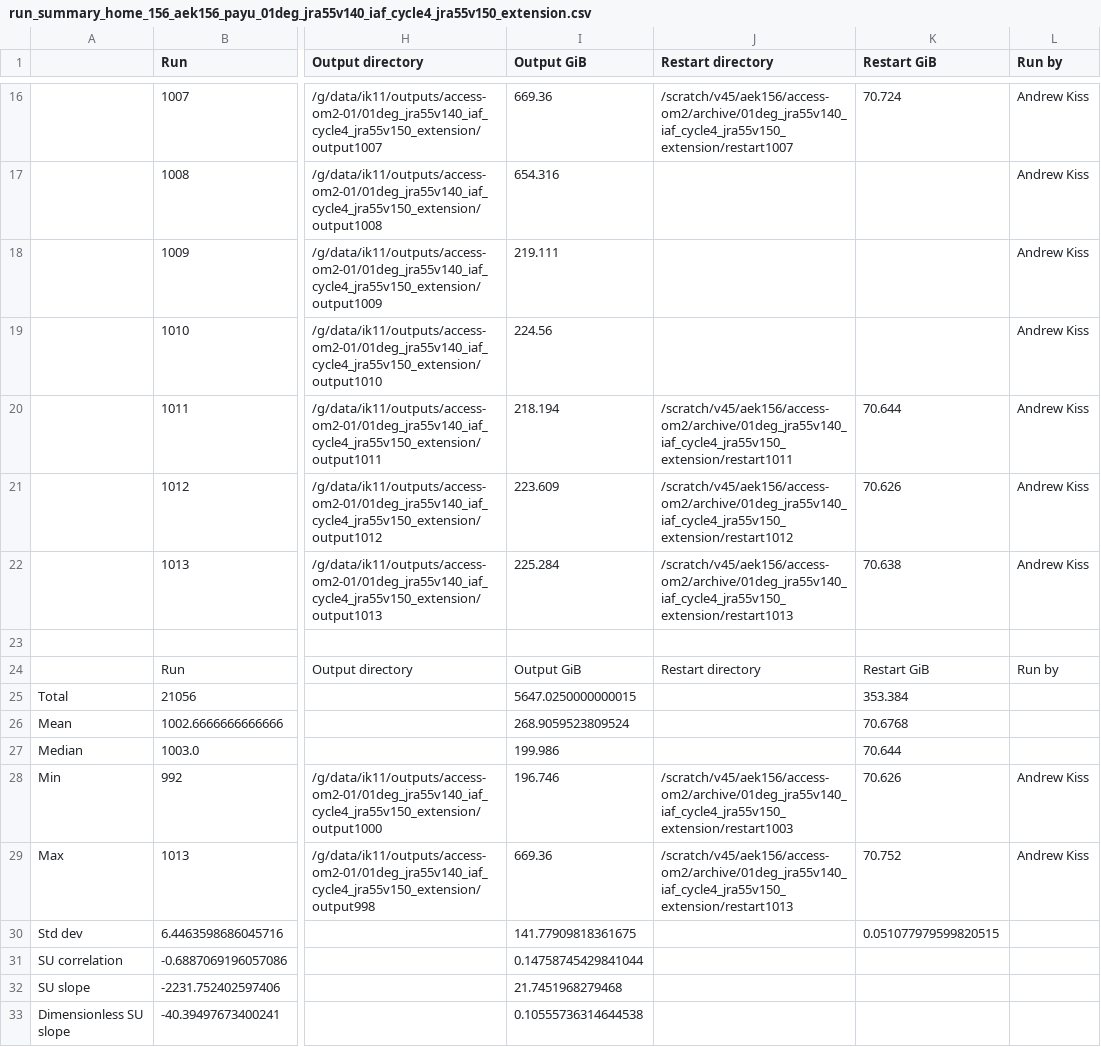
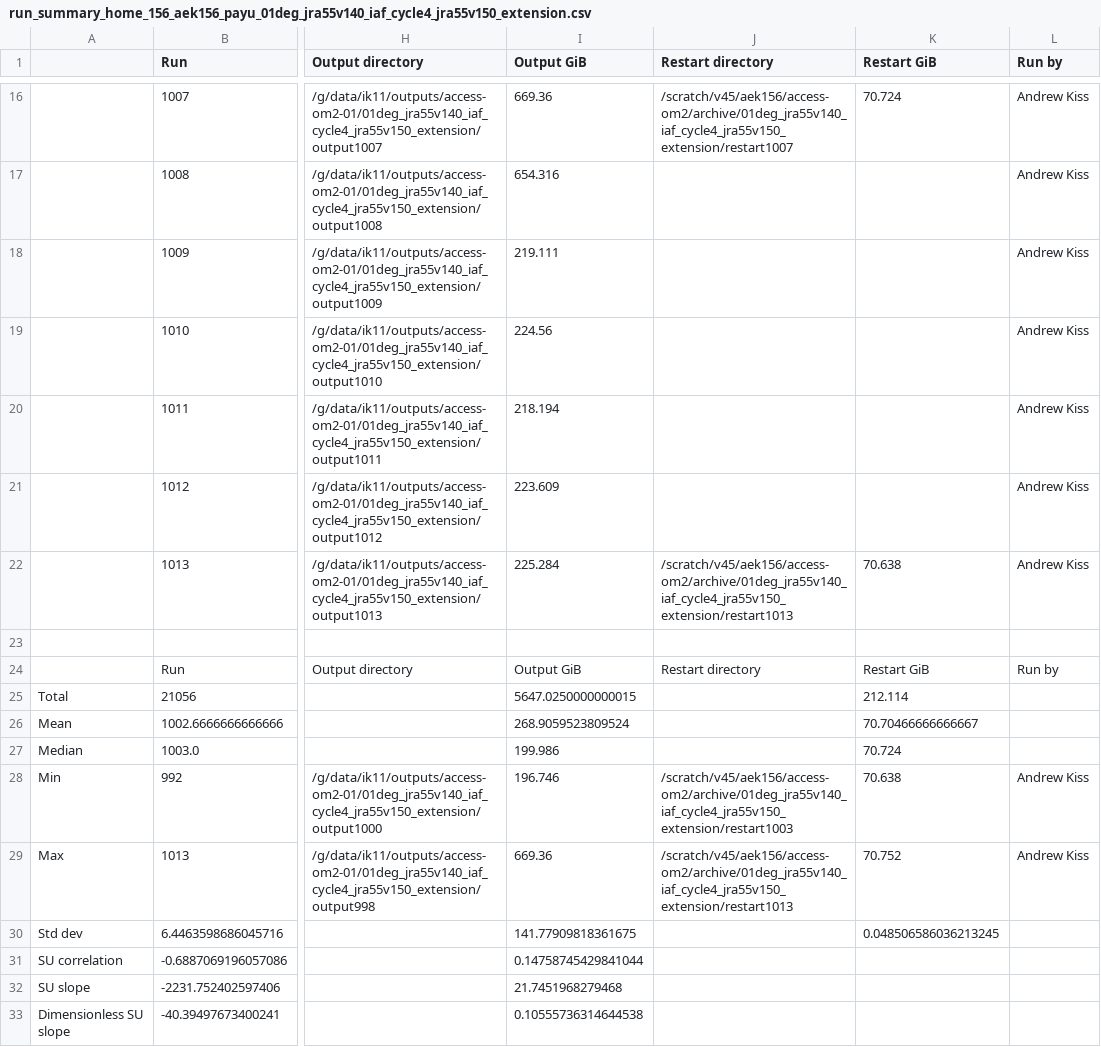
Before and after one commit to COSIMA/01deg_jra55_iaf, a CSV file: run_summary_home_156_aek156_payu_01deg_jra55v140_iaf_cycle4_jra55v150_extension.csv, drawn as a sheet; only a part is shown, gaps mark what is left out; the diff names each change by its address in the sheet, - before the commit and + after, or states it on an @@ line.

Commit message:
update run summary

```diff
--- a/run_summary_home_156_aek156_payu_01deg_jra55v140_iaf_cycle4_jra55v150_extension.csv
+++ b/run_summary_home_156_aek156_payu_01deg_jra55v140_iaf_cycle4_jra55v150_extension.csv
-J20 (Restart directory): /scratch/v45/aek156/access-om2/archive/01deg_jra55v140_iaf_cycle4_jra55v150_extension/restart1011
+J20 (Restart directory): (empty)
-K20 (Restart GiB): 70.644
+K20 (Restart GiB): (empty)
-J21 (Restart directory): /scratch/v45/aek156/access-om2/archive/01deg_jra55v140_iaf_cycle4_jra55v150_extension/restart1012
+J21 (Restart directory): (empty)
-K21 (Restart GiB): 70.626
+K21 (Restart GiB): (empty)
-K25 (Restart GiB): 353.384
+K25 (Restart GiB): 212.114
-K26 (Restart GiB): 70.6768
+K26 (Restart GiB): 70.70466666666667
-K27 (Restart GiB): 70.644
+K27 (Restart GiB): 70.724
-K28 (Restart GiB): 70.626
+K28 (Restart GiB): 70.638
-K30 (Restart GiB): 0.051077979599820515
+K30 (Restart GiB): 0.048506586036213245
```
